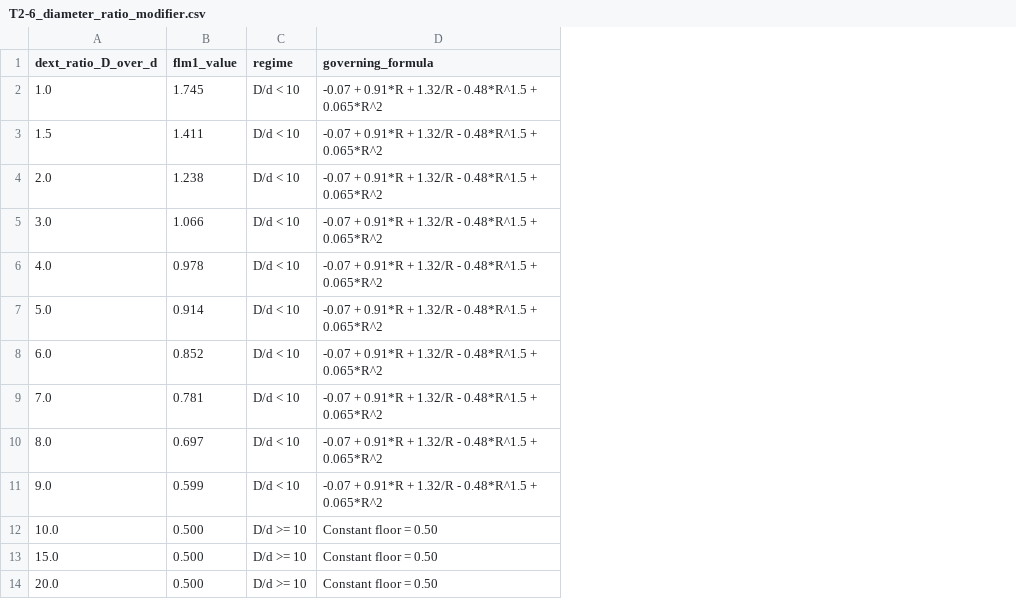
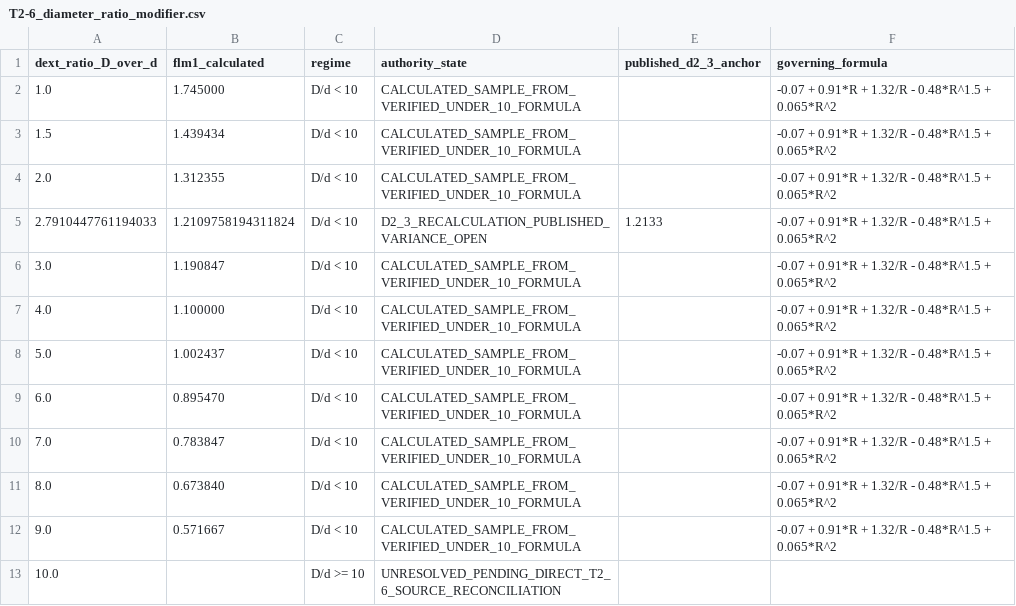
Before and after one commit to reallakshman19/AA3, a CSV file: docs/EI data/EI-P0-AIV/T2-6_diameter_ratio_modifier.csv, drawn as a sheet; removed rows and columns are numbered as before the commit, all else as after; the diff names each change by its address in the sheet, - before the commit and + after, or states it on an @@ line.

Commit message:
fix(ei-aiv): regenerate verified FLM1 samples

```diff
--- a/docs/EI data/EI-P0-AIV/T2-6_diameter_ratio_modifier.csv
+++ b/docs/EI data/EI-P0-AIV/T2-6_diameter_ratio_modifier.csv
-column B (flm1_value), rows 2-12: 1.745 | 1.411 | 1.238 | 1.066 | 0.978 | 0.914 | 0.852 | 0.781 | 0.697 | 0.599 | 0.500
+column B (flm1_calculated), rows 2-4: 1.745000 | 1.439434 | 1.312355; rows 6-12: 1.190847 | 1.100000 | 1.002437 | 0.895470 | 0.783847 | 0.673840 | 0.571667
+column D (authority_state), rows 2-4: all CALCULATED_SAMPLE_FROM_VERIFIED_UNDER_10_FORMULA; rows 6-13: CALCULATED_SAMPLE_FROM_VERIFIED_UNDER_10_FORMULA | CALCULATED_SAMPLE_FROM_VERIFIED_UNDER_10_FORMULA | CALCULATED_SAMPLE_FROM_VERIFIED_UNDER_10_FORMULA | CALCULATED_SAMPLE_FROM_VERIFIED_UNDER_10_FORMULA | CALCULATED_SAMPLE_FROM_VERIFIED_UNDER_10_FORMULA | CALCULATED_SAMPLE_FROM_VERIFIED_UNDER_10_FORMULA | CALCULATED_SAMPLE_FROM_VERIFIED_UNDER_10_FORMULA | UNRESOLVED_PENDING_DIRECT_T2_6_SOURCE_RECONCILIATION
+column E (published_d2_3_anchor), empty
+row 5: 2.7910447761194033 | 1.2109758194311824 | D/d < 10 | D2_3_RECALCULATION_PUBLISHED_VARIANCE_OPEN | 1.2133 | -0.07 + 0.91*R + 1.32/R - 0.48*R^1.5 + 0.065*R^2
-F13 (governing_formula): Constant floor = 0.50
+F13 (governing_formula): (empty)
-row 13: 15.0 | 0.500 | D/d >= 10 | Constant floor = 0.50
-row 14: 20.0 | 0.500 | D/d >= 10 | Constant floor = 0.50
```
